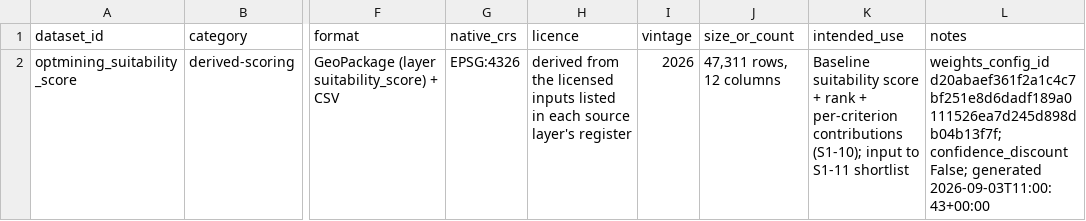
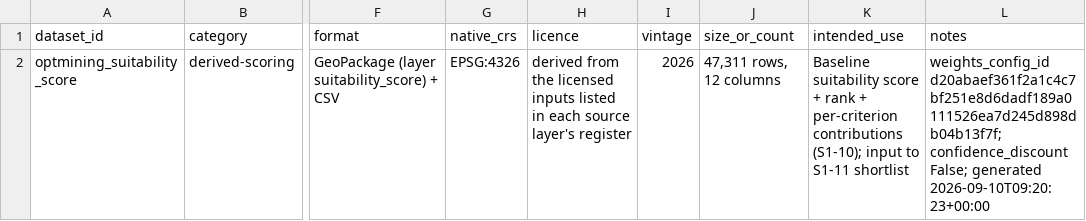
Before and after one commit to F0rklift-Certified/opt-mining, a CSV file: DATA/scoring/metadata/source_register.csv, drawn as a sheet; only a part is shown, gaps mark what is left out; the diff names each change by its address in the sheet, - before the commit and + after, or states it on an @@ line.

Commit message:
chore(data): refresh regenerated pipeline outputs
Update the scoring, wind and geographic feature GeoPackages and their
manifests/method reports after a local pipeline rerun. Regenerated
artefacts only; no logic or schema change.

```diff
--- a/DATA/scoring/metadata/source_register.csv
+++ b/DATA/scoring/metadata/source_register.csv
-L2 (notes): …False; generated 2026-09-03T11:00:43+00:00
+L2 (notes): …False; generated 2026-09-10T09:20:23+00:00
```
Also changed, not shown: 11 other files.
